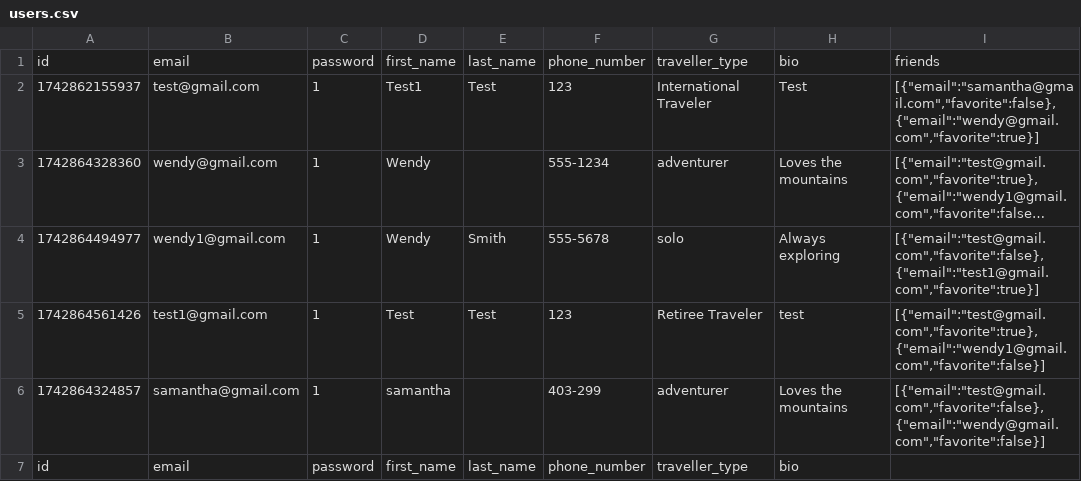
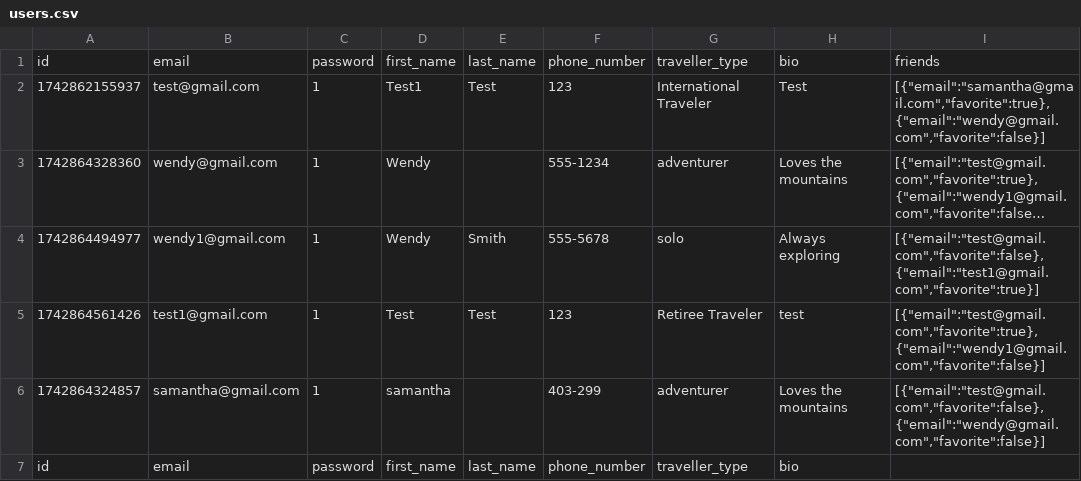
Before and after one commit to fion-lei/roamio, a CSV file: backend/data/users.csv, drawn as a sheet; long unchanged cells end in …; the diff names each change by its address in the sheet, - before the commit and + after, or states it on an @@ line.

```diff
--- a/backend/data/users.csv
+++ b/backend/data/users.csv
-I2: [{"email":"samantha@gmail.com","favorite":false},{"email":"wendy@gmail.com","favorite":true}]
+I2: [{"email":"samantha@gmail.com","favorite":true},{"email":"wendy@gmail.com","favorite":false}]
```
Also changed, not shown: 15 other files.
